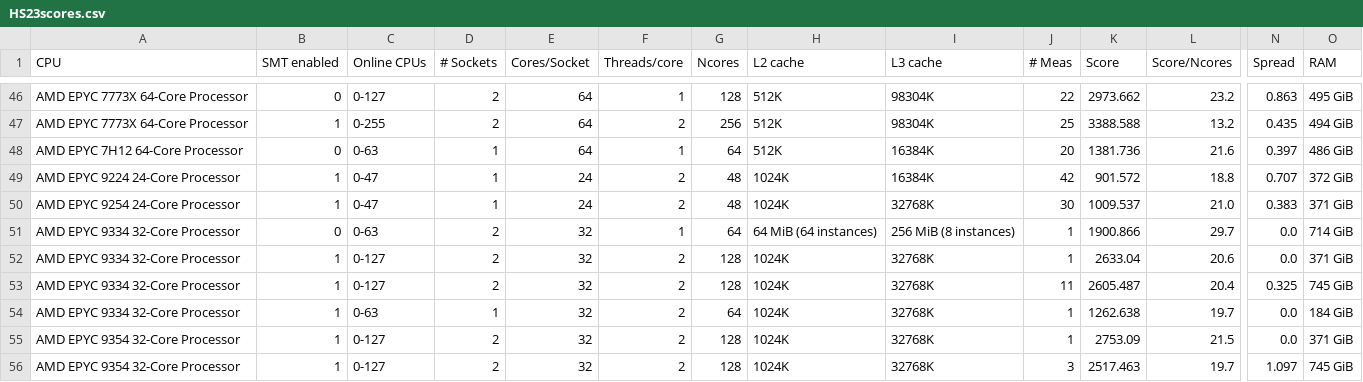
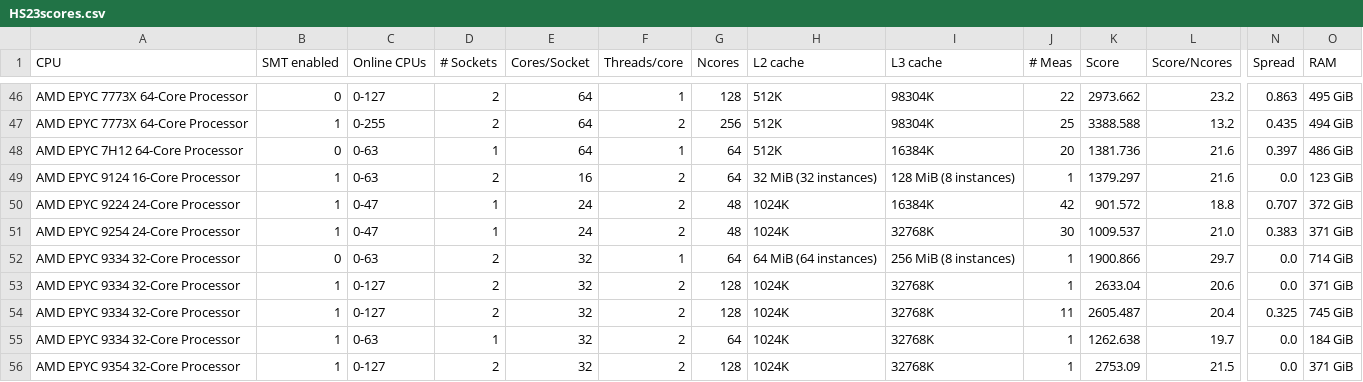
Before and after one commit to HEPiX-Forum/hepix-forum.github.io, a CSV file: _data/HS23scores.csv, drawn as a sheet; only a part is shown, gaps mark what is left out; the shorter side is filled out with more unchanged rows; rows hold the shown columns only; the diff names each change by its address in the sheet, - before the commit and + after, or states it on an @@ line.

Commit message:
CI job updates HS23 table (https://gitlab.cern.ch/hep-benchmarks/private-tools/-/jobs/53190823)

```diff
--- a/_data/HS23scores.csv
+++ b/_data/HS23scores.csv
+row 49: AMD EPYC 9124 16-Core Processor | 1 | 0-63 | 2 | 16 | 2 | 64 | 32 MiB (32 instances) | 128 MiB (8 instances) | 1 | 1379.297 | 21.6 | 0.0 | 123 GiB
```
